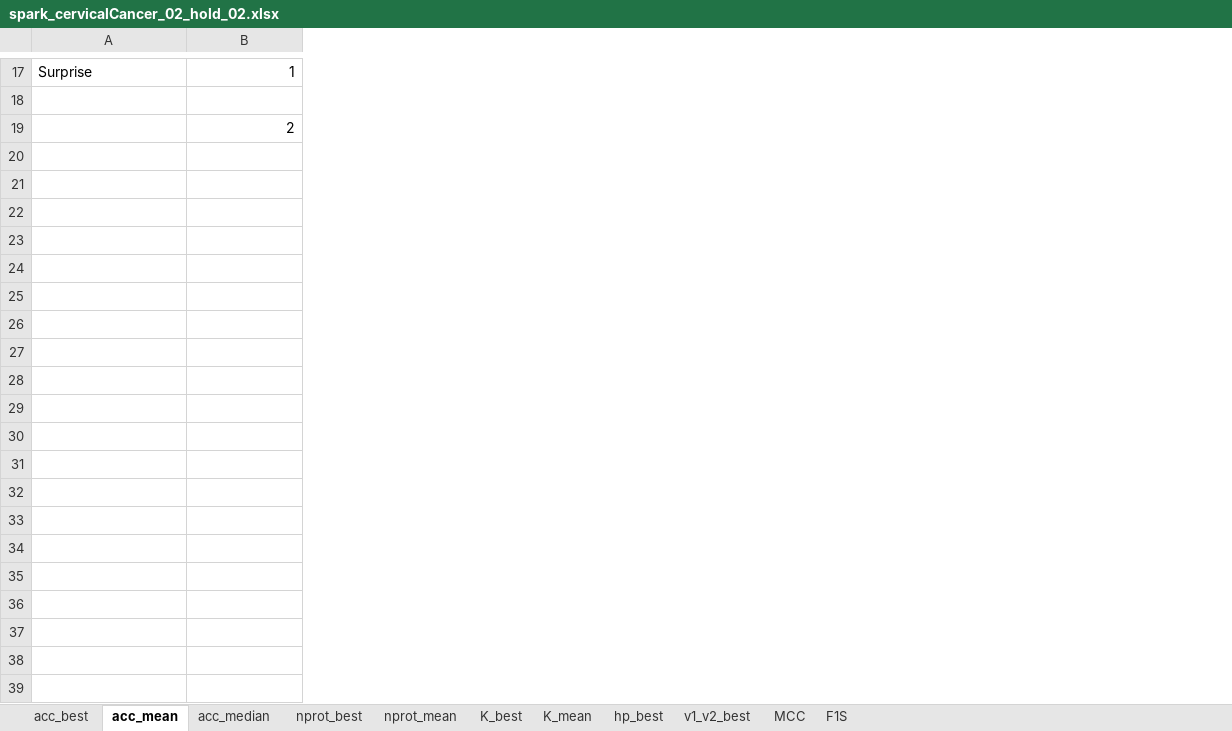
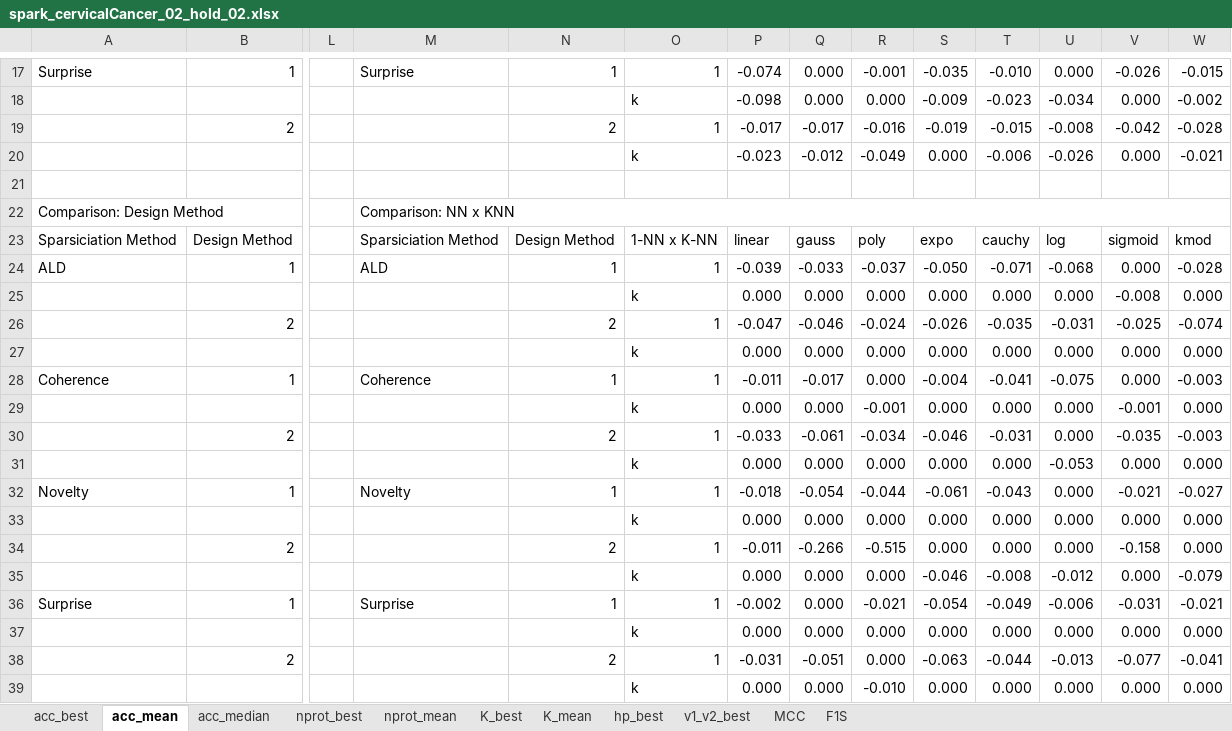
Before and after one commit to davidcoelho89/Matlab-MLTool-fp, an Excel workbook: results_analysis/spark_cervicalCancer_02_hold_02.xlsx, sheet acc_mean, drawn as a sheet; only a part is shown, gaps mark what is left out; values as stored, in another font and other column widths than the file's, no cell formats; rows hold the shown columns only; the diff covers the shown part only; the diff names each change by its address in the sheet, - before the commit and + after, or states it on an @@ line.

```diff
--- a/results_analysis/spark_cervicalCancer_02_hold_02.xlsx (sheet acc_mean)
+++ b/results_analysis/spark_cervicalCancer_02_hold_02.xlsx (sheet acc_mean)
+column L, empty
+column M, row 17: Surprise
+column N, rows 17-19: 1 |  | 2
+column O, rows 17-20: 1 | k | 1 | k
+column P, rows 17-20: -0.074 | -0.098 | -0.017 | -0.023
+column Q, rows 17-20: 0.000 | 0.000 | -0.017 | -0.012
+column R, rows 17-20: -0.001 | 0.000 | -0.016 | -0.049
+column S, rows 17-20: -0.035 | -0.009 | -0.019 | 0.000
+column T, rows 17-20: -0.010 | -0.023 | -0.015 | -0.006
+column U, rows 17-20: 0.000 | -0.034 | -0.008 | -0.026
+column V, rows 17-20: -0.026 | 0.000 | -0.042 | 0.000
+column W, rows 17-20: -0.015 | -0.002 | -0.028 | -0.021
+row 21: (empty)
+row 22: Comparison: Design Method |  |  | Comparison: NN x KNN
+row 23: Sparsiciation Method | Design Method |  | Sparsiciation Method | Design Method | 1-NN x K-NN | linear | gauss | poly | expo | cauchy | log | sigmoid | kmod
+row 24: ALD | 1 |  | ALD | 1 | 1 | -0.039 | -0.033 | -0.037 | -0.050 | -0.071 | -0.068 | 0.000 | -0.028
+row 25:  |  |  |  |  | k | 0.000 | 0.000 | 0.000 | 0.000 | 0.000 | 0.000 | -0.008 | 0.000
+row 26:  | 2 |  |  | 2 | 1 | -0.047 | -0.046 | -0.024 | -0.026 | -0.035 | -0.031 | -0.025 | -0.074
+row 27:  |  |  |  |  | k | 0.000 | 0.000 | 0.000 | 0.000 | 0.000 | 0.000 | 0.000 | 0.000
+row 28: Coherence | 1 |  | Coherence | 1 | 1 | -0.011 | -0.017 | 0.000 | -0.004 | -0.041 | -0.075 | 0.000 | -0.003
+row 29:  |  |  |  |  | k | 0.000 | 0.000 | -0.001 | 0.000 | 0.000 | 0.000 | -0.001 | 0.000
+row 30:  | 2 |  |  | 2 | 1 | -0.033 | -0.061 | -0.034 | -0.046 | -0.031 | 0.000 | -0.035 | -0.003
+row 31:  |  |  |  |  | k | 0.000 | 0.000 | 0.000 | 0.000 | 0.000 | -0.053 | 0.000 | 0.000
+row 32: Novelty | 1 |  | Novelty | 1 | 1 | -0.018 | -0.054 | -0.044 | -0.061 | -0.043 | 0.000 | -0.021 | -0.027
+row 33:  |  |  |  |  | k | 0.000 | 0.000 | 0.000 | 0.000 | 0.000 | 0.000 | 0.000 | 0.000
+row 34:  | 2 |  |  | 2 | 1 | -0.011 | -0.266 | -0.515 | 0.000 | 0.000 | 0.000 | -0.158 | 0.000
+row 35:  |  |  |  |  | k | 0.000 | 0.000 | 0.000 | -0.046 | -0.008 | -0.012 | 0.000 | -0.079
+row 36: Surprise | 1 |  | Surprise | 1 | 1 | -0.002 | 0.000 | -0.021 | -0.054 | -0.049 | -0.006 | -0.031 | -0.021
+row 37:  |  |  |  |  | k | 0.000 | 0.000 | 0.000 | 0.000 | 0.000 | 0.000 | 0.000 | 0.000
+row 38:  | 2 |  |  | 2 | 1 | -0.031 | -0.051 | 0.000 | -0.063 | -0.044 | -0.013 | -0.077 | -0.041
+row 39:  |  |  |  |  | k | 0.000 | 0.000 | -0.010 | 0.000 | 0.000 | 0.000 | 0.000 | 0.000
```
Also changed, not shown: 2 edited cells and merged cells elsewhere in this sheet, cell formats, results_analysis/spark_motorFailure_02_hold_01.xlsx, results_analysis/spark_motorFailure_02_hold_02.xlsx, 4 other files.
